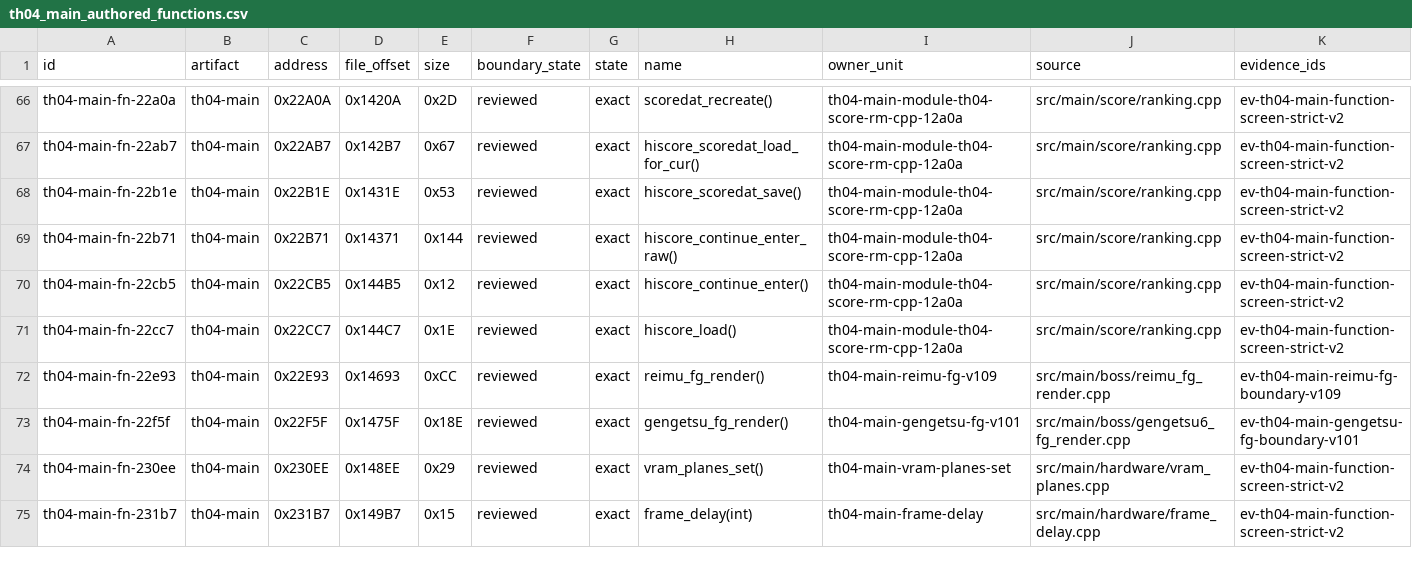
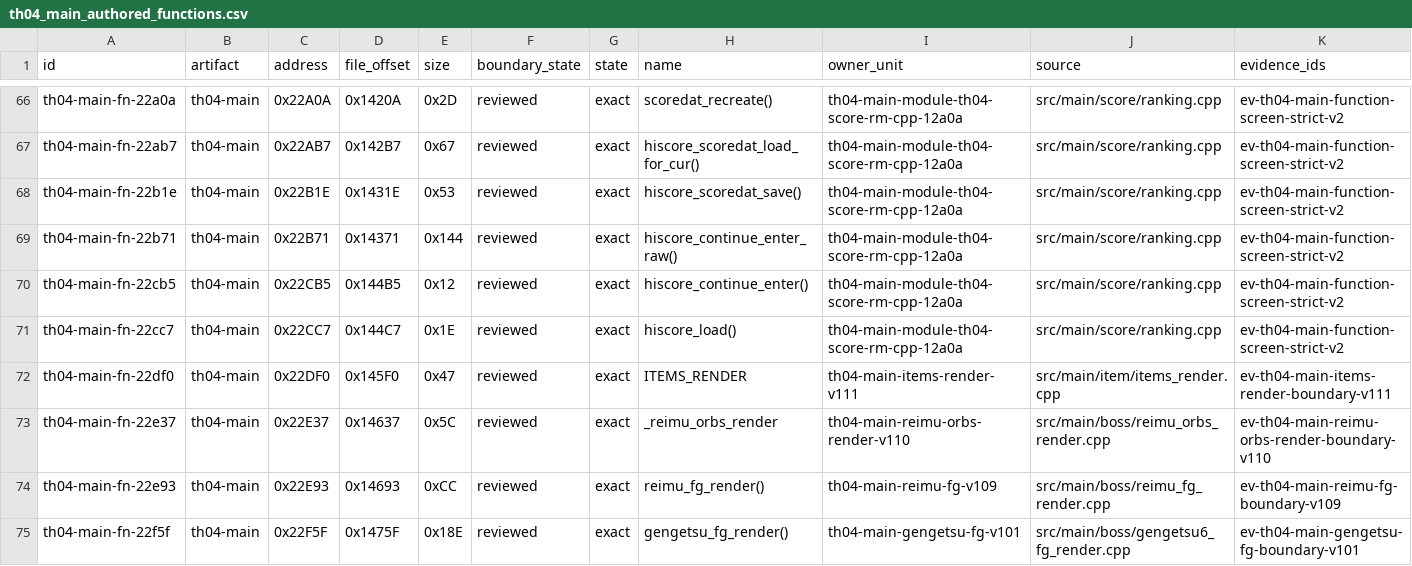
Before and after one commit to N0zoM1z0/th04, a CSV file: config/th04_main_authored_functions.csv, drawn as a sheet; only a part is shown, gaps mark what is left out; the shorter side is filled out with more unchanged rows; rows hold the shown columns only; the diff names each change by its address in the sheet, - before the commit and + after, or states it on an @@ line.

```diff
--- a/config/th04_main_authored_functions.csv
+++ b/config/th04_main_authored_functions.csv
+row 72: th04-main-fn-22df0 | th04-main | 0x22DF0 | 0x145F0 | 0x47 | reviewed | exact | ITEMS_RENDER | th04-main-items-render-v111 | src/main/item/items_render.cpp | ev-th04-main-items-render-boundary-v111
+row 73: th04-main-fn-22e37 | th04-main | 0x22E37 | 0x14637 | 0x5C | reviewed | exact | _reimu_orbs_render | th04-main-reimu-orbs-render-v110 | src/main/boss/reimu_orbs_render.cpp | ev-th04-main-reimu-orbs-render-boundary-v110
```
Also changed, not shown: config/knowledge.csv, config/th04_function_boundaries.csv, 11 other files.
